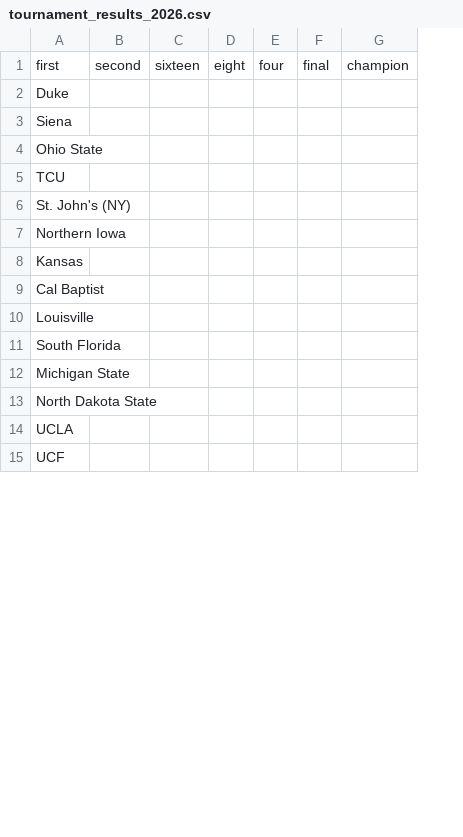
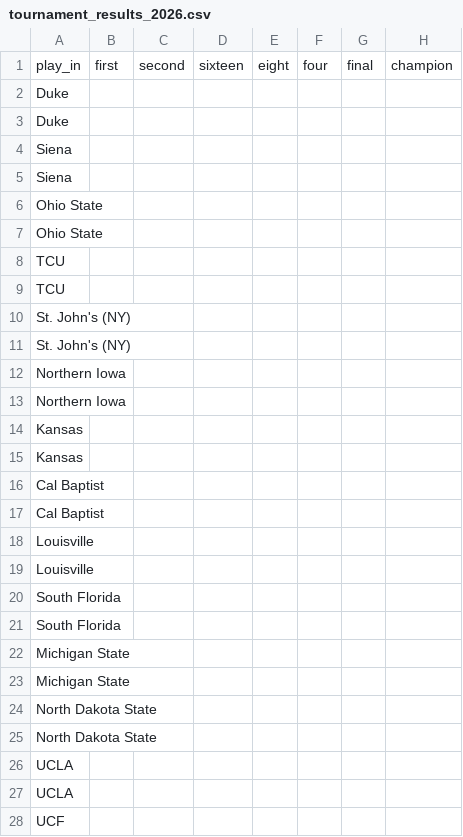
Before and after one commit to grdavis/college-basketball-elo, a CSV file: Data/tournament_results_2026.csv, drawn as a sheet; only a part is shown; addresses are those after the commit; the diff covers the shown part only; the diff names each change by its address in the sheet, - before the commit and + after, or states it on an @@ line.

```diff
--- a/Data/tournament_results_2026.csv
+++ b/Data/tournament_results_2026.csv
+column B, row 1: first
-A1: first
+A1: play_in
+row 2: Duke
+row 5: Siena
+row 6: Ohio State
+row 9: TCU
+row 10: St. John's (NY)
+row 13: Northern Iowa
+row 14: Kansas
+row 17: Cal Baptist
+row 18: Louisville
+row 21: South Florida
+row 22: Michigan State
+row 25: North Dakota State
+row 26: UCLA
```
Also changed, not shown: 51 added rows and 1 moved row elsewhere in this file, 2 other files.
